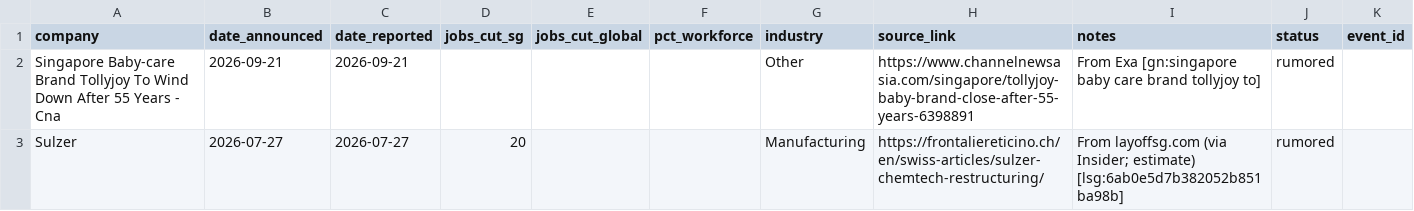
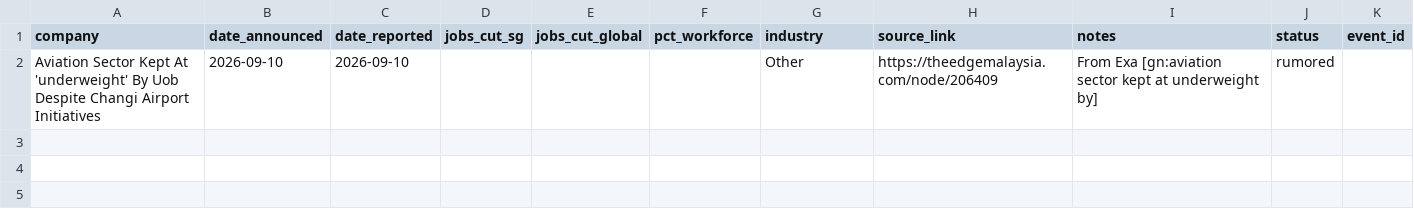
Before and after one commit to luarss/sg-layoffz, a CSV file: data/review-queue.csv, drawn as a sheet.

```diff
--- a/data/review-queue.csv
+++ b/data/review-queue.csv
@@ -1,3 +1,2 @@
 company,date_announced,date_reported,jobs_cut_sg,jobs_cut_global,pct_workforce,industry,source_link,notes,status,event_id
-Singapore Baby-care Brand Tollyjoy To Wind Down After 55 Years - Cna,2026-09-21,2026-09-21,,,,Other,https://www.channelnewsasia.com/singapore/tollyjoy-baby-brand-close-after-55-years-6398891,From Exa [gn:singapore baby care brand tollyjoy to],rumored,
-Sulzer,2026-07-27,2026-07-27,20,,,Manufacturing,https://frontaliereticino.ch/en/swiss-articles/sulzer-chemtech-restructuring/,From layoffsg.com (via Insider; estimate) [lsg:6ab0e5d7b382052b851ba98b],rumored,
+Aviation Sector Kept At 'underweight' By Uob Despite Changi Airport Initiatives,2026-09-10,2026-09-10,,,,Other,https://theedgemalaysia.com/node/206409,From Exa [gn:aviation sector kept at underweight by],rumored,
```
Also changed, not shown: data/layoffs.csv, 3 other files.
